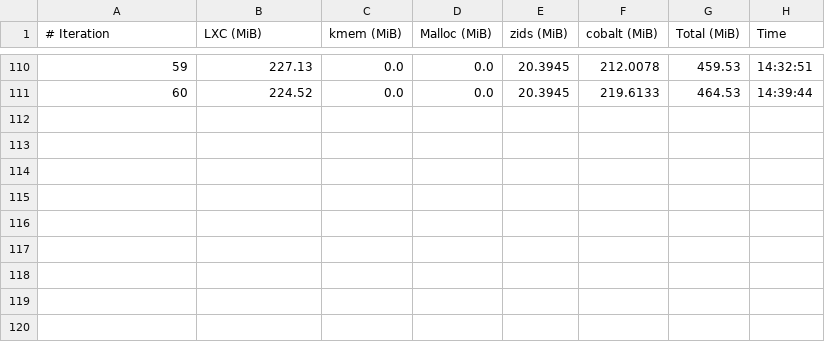
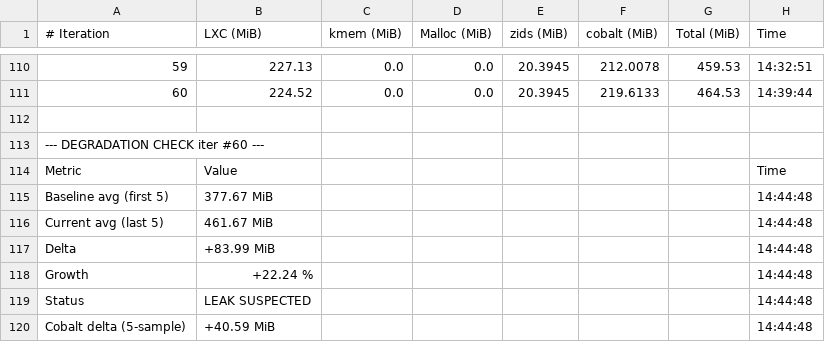
Before and after one commit to josebarba-bit/Parser, a CSV file: test_results/memory_leaks/LXC_Memory_Monitor_maple_uiw4001.csv, drawn as a sheet; only a part is shown, gaps mark what is left out; the diff names each change by its address in the sheet, - before the commit and + after, or states it on an @@ line.

Commit message:
chore: update memory leak + comparison results [2026-08-13 14:44:53]

```diff
--- a/test_results/memory_leaks/LXC_Memory_Monitor_maple_uiw4001.csv
+++ b/test_results/memory_leaks/LXC_Memory_Monitor_maple_uiw4001.csv
+row 112: (empty)
+row 113: --- DEGRADATION CHECK iter #60 ---
+row 114: Metric | Value |  |  |  |  |  | Time
+row 115: Baseline avg (first 5) | 377.67 MiB |  |  |  |  |  | 14:44:48
+row 116: Current avg (last 5) | 461.67 MiB |  |  |  |  |  | 14:44:48
+row 117: Delta | +83.99 MiB |  |  |  |  |  | 14:44:48
+row 118: Growth | +22.24 % |  |  |  |  |  | 14:44:48
+row 119: Status | LEAK SUSPECTED |  |  |  |  |  | 14:44:48
+row 120: Cobalt delta (5-sample) | +40.59 MiB |  |  |  |  |  | 14:44:48
```
Also changed, not shown: test_results/memory_leaks/Device_Comparison_Report_maple_uiw4001_vs_maple_vip56x2.csv, test_results/memory_leaks/LXC_Memory_Monitor_maple_vip56x2.csv, 1 other file.
